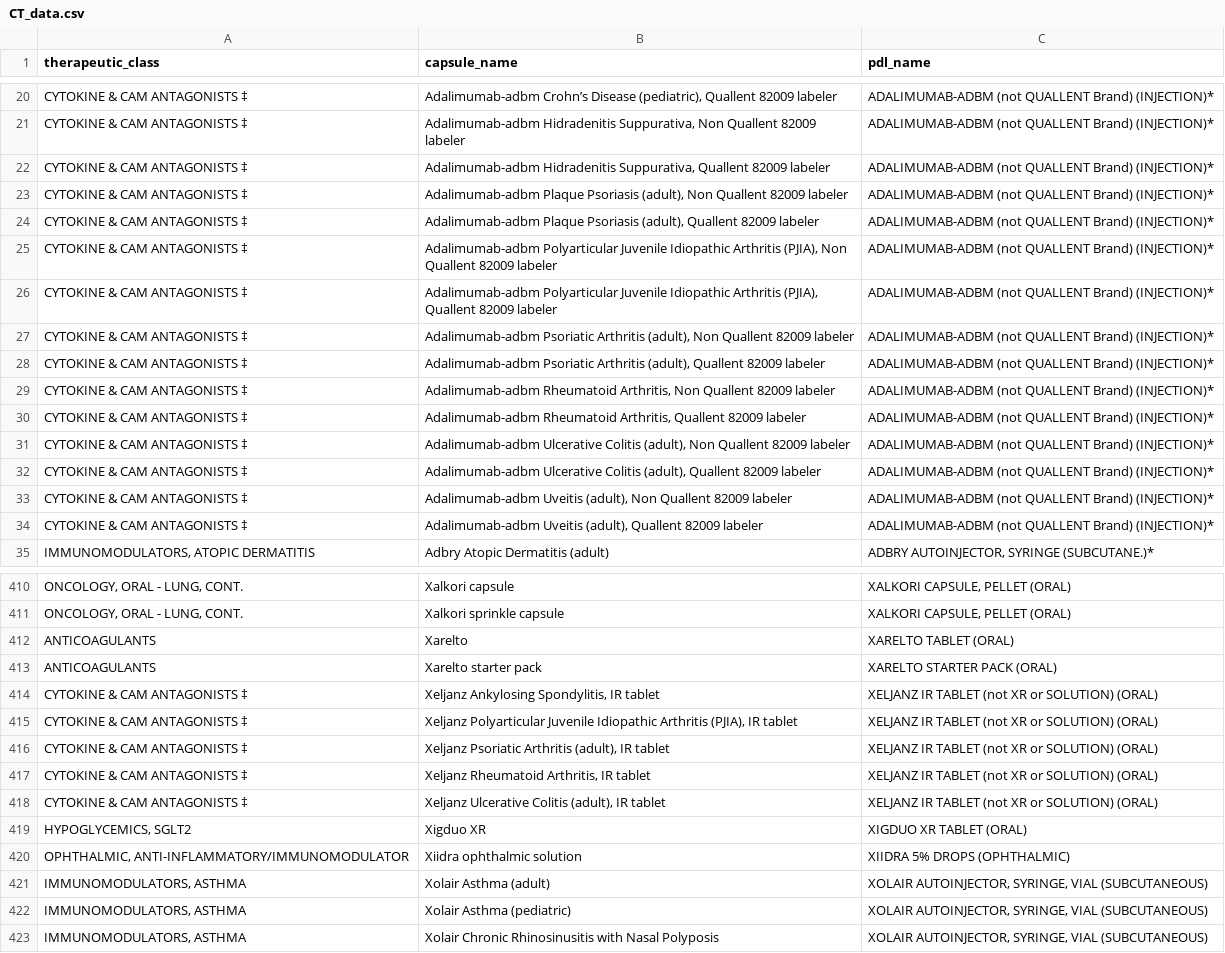
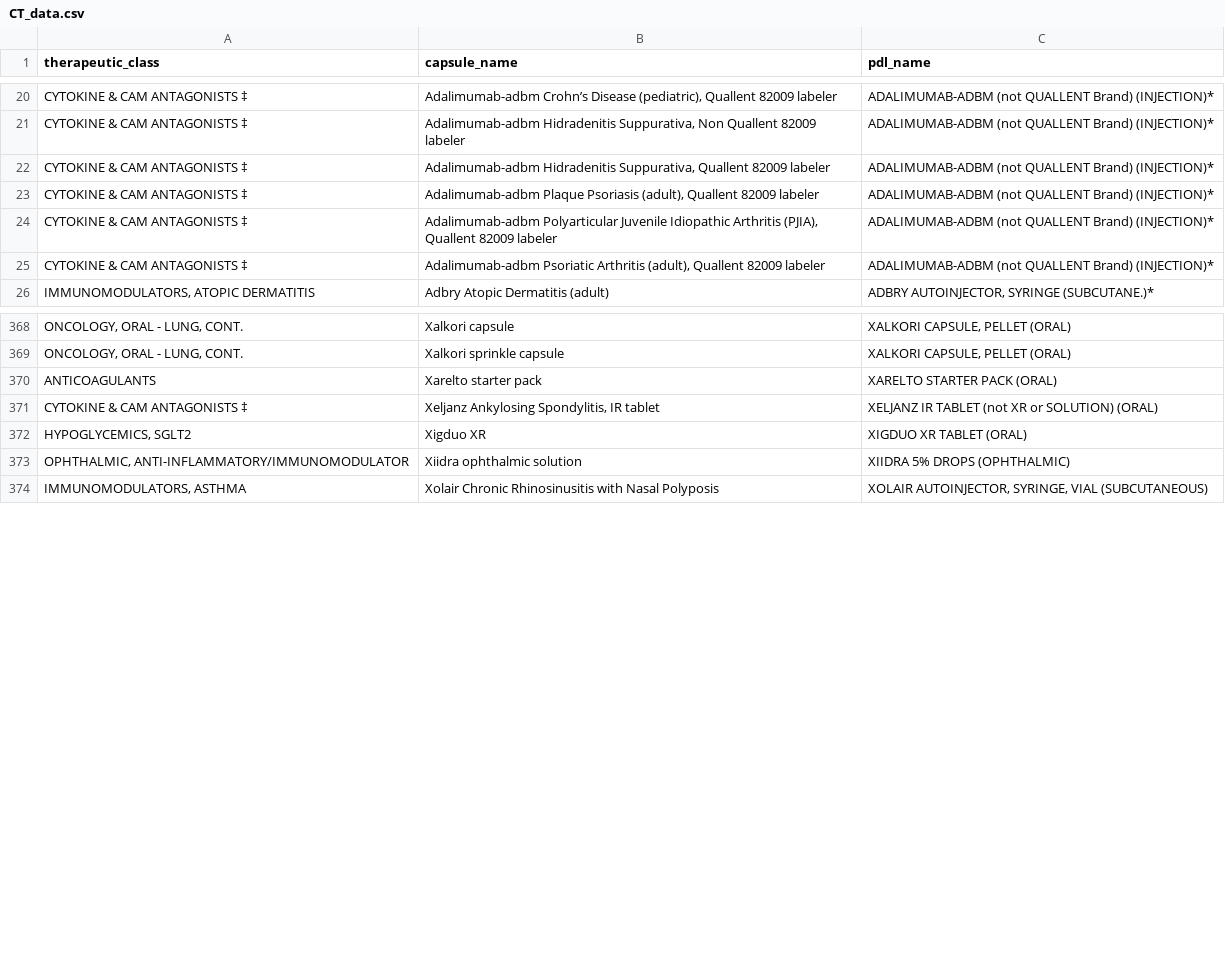
Before and after one commit to hgarrison-artia/PDL_Scraper, a CSV file: CT/CT_data.csv, drawn as a sheet; only a part is shown, gaps mark what is left out; the diff covers the shown part only; the diff names each change by its address in the sheet, - before the commit and + after, or states it on an @@ line.

```diff
--- a/CT/CT_data.csv
+++ b/CT/CT_data.csv
-row 23: CYTOKINE & CAM ANTAGONISTS ‡ | Adalimumab-adbm Plaque Psoriasis (adult), Non Quallent 82009 labeler | ADALIMUMAB-ADBM (not QUALLENT Brand) (INJECTION)*
-row 25: CYTOKINE & CAM ANTAGONISTS ‡ | Adalimumab-adbm Polyarticular Juvenile Idiopathic Arthritis (PJIA), Non Quallent 82009 labeler | ADALIMUMAB-ADBM (not QUALLENT Brand) (INJECTION)*
-row 27: CYTOKINE & CAM ANTAGONISTS ‡ | Adalimumab-adbm Psoriatic Arthritis (adult), Non Quallent 82009 labeler | ADALIMUMAB-ADBM (not QUALLENT Brand) (INJECTION)*
-row 29: CYTOKINE & CAM ANTAGONISTS ‡ | Adalimumab-adbm Rheumatoid Arthritis, Non Quallent 82009 labeler | ADALIMUMAB-ADBM (not QUALLENT Brand) (INJECTION)*
-row 30: CYTOKINE & CAM ANTAGONISTS ‡ | Adalimumab-adbm Rheumatoid Arthritis, Quallent 82009 labeler | ADALIMUMAB-ADBM (not QUALLENT Brand) (INJECTION)*
-row 31: CYTOKINE & CAM ANTAGONISTS ‡ | Adalimumab-adbm Ulcerative Colitis (adult), Non Quallent 82009 labeler | ADALIMUMAB-ADBM (not QUALLENT Brand) (INJECTION)*
-row 32: CYTOKINE & CAM ANTAGONISTS ‡ | Adalimumab-adbm Ulcerative Colitis (adult), Quallent 82009 labeler | ADALIMUMAB-ADBM (not QUALLENT Brand) (INJECTION)*
-row 33: CYTOKINE & CAM ANTAGONISTS ‡ | Adalimumab-adbm Uveitis (adult), Non Quallent 82009 labeler | ADALIMUMAB-ADBM (not QUALLENT Brand) (INJECTION)*
-row 34: CYTOKINE & CAM ANTAGONISTS ‡ | Adalimumab-adbm Uveitis (adult), Quallent 82009 labeler | ADALIMUMAB-ADBM (not QUALLENT Brand) (INJECTION)*
-row 412: ANTICOAGULANTS | Xarelto | XARELTO TABLET (ORAL)
-row 415: CYTOKINE & CAM ANTAGONISTS ‡ | Xeljanz Polyarticular Juvenile Idiopathic Arthritis (PJIA), IR tablet | XELJANZ IR TABLET (not XR or SOLUTION) (ORAL)
-row 416: CYTOKINE & CAM ANTAGONISTS ‡ | Xeljanz Psoriatic Arthritis (adult), IR tablet | XELJANZ IR TABLET (not XR or SOLUTION) (ORAL)
-row 417: CYTOKINE & CAM ANTAGONISTS ‡ | Xeljanz Rheumatoid Arthritis, IR tablet | XELJANZ IR TABLET (not XR or SOLUTION) (ORAL)
-row 418: CYTOKINE & CAM ANTAGONISTS ‡ | Xeljanz Ulcerative Colitis (adult), IR tablet | XELJANZ IR TABLET (not XR or SOLUTION) (ORAL)
-row 421: IMMUNOMODULATORS, ASTHMA | Xolair Asthma (adult) | XOLAIR AUTOINJECTOR, SYRINGE, VIAL (SUBCUTANEOUS)
-row 422: IMMUNOMODULATORS, ASTHMA | Xolair Asthma (pediatric) | XOLAIR AUTOINJECTOR, SYRINGE, VIAL (SUBCUTANEOUS)
```
Also changed, not shown: 33 removed rows elsewhere in this file, AK/AK_data.csv, AL/AL_data.csv, 25 other files.
